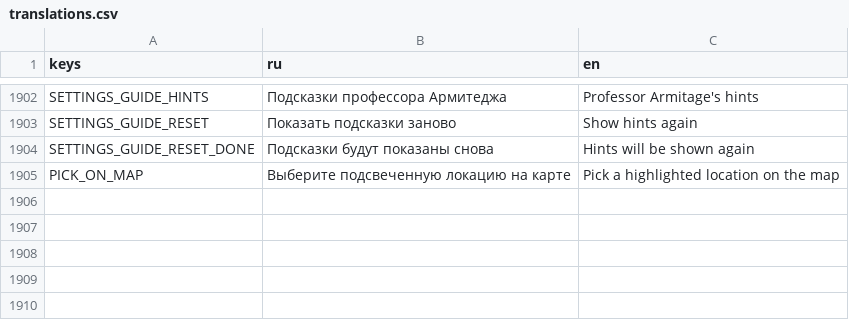
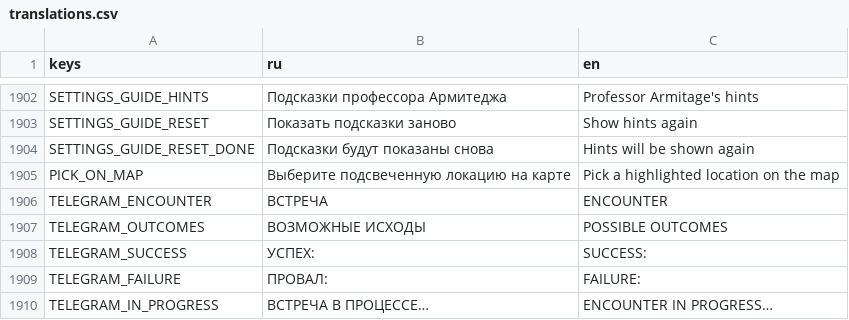
Before and after one commit to fatuk/dark-omens-godot, a CSV file: assets/i18n/translations.csv, drawn as a sheet; only a part is shown, gaps mark what is left out; the diff names each change by its address in the sheet, - before the commit and + after, or states it on an @@ line.

```diff
--- a/assets/i18n/translations.csv
+++ b/assets/i18n/translations.csv
+row 1906: TELEGRAM_ENCOUNTER | ВСТРЕЧА | ENCOUNTER
+row 1907: TELEGRAM_OUTCOMES | ВОЗМОЖНЫЕ ИСХОДЫ | POSSIBLE OUTCOMES
+row 1908: TELEGRAM_SUCCESS | УСПЕХ: | SUCCESS:
+row 1909: TELEGRAM_FAILURE | ПРОВАЛ: | FAILURE:
+row 1910: TELEGRAM_IN_PROGRESS | ВСТРЕЧА В ПРОЦЕССЕ… | ENCOUNTER IN PROGRESS…
```
Also changed, not shown: 19 other files.
